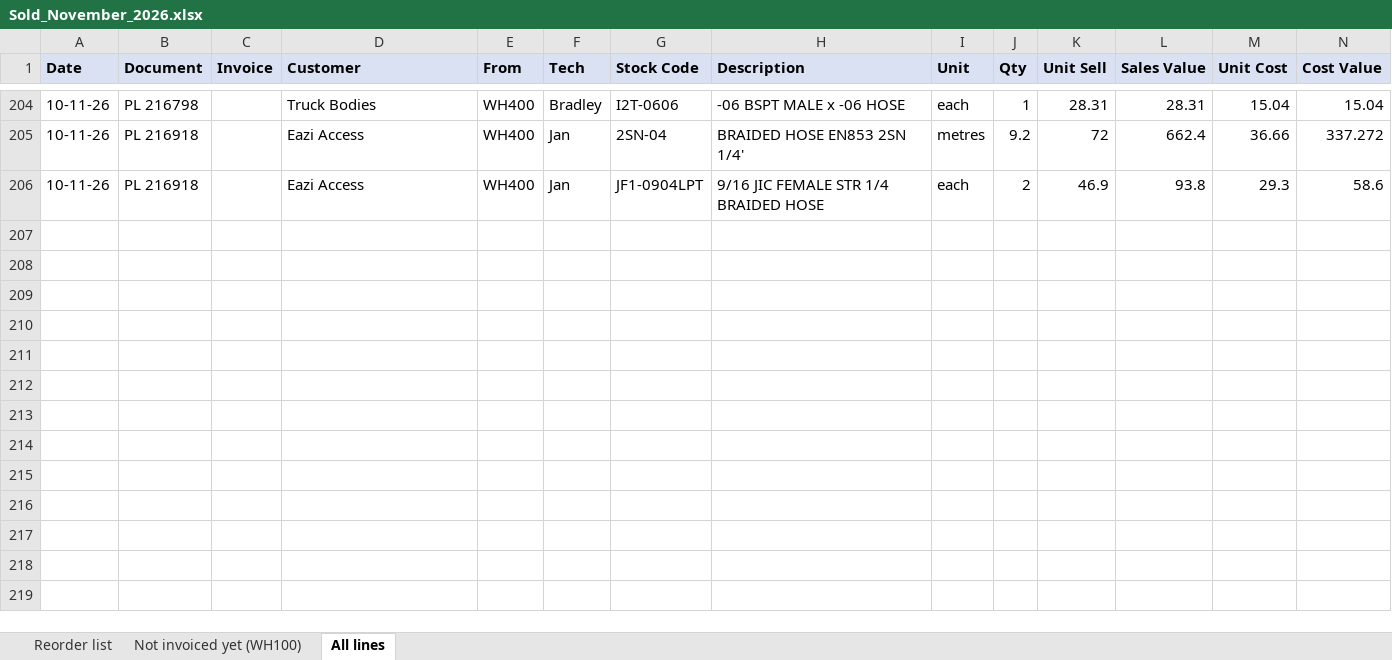
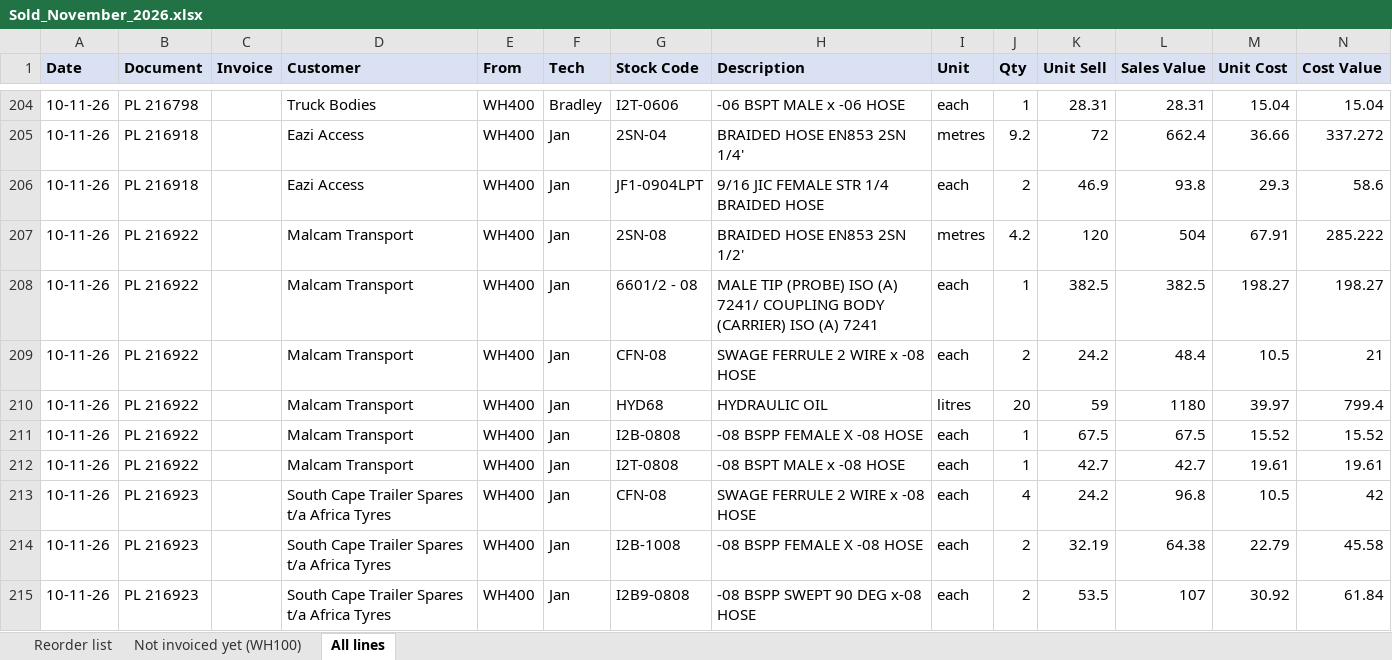
Before and after one commit to MichaelB1300/Pirtek-stock---live, an Excel workbook: Sold_November_2026.xlsx, sheet All lines, drawn as a sheet; only a part is shown, gaps mark what is left out; values as stored, in another font and other column widths than the file's, no borders; the diff names each change by its address in the sheet, - before the commit and + after, or states it on an @@ line.

```diff
--- a/Sold_November_2026.xlsx (sheet All lines)
+++ b/Sold_November_2026.xlsx (sheet All lines)
+row 207: 10-11-26 | PL 216922 |  | Malcam Transport | WH400 | Jan | 2SN-08 | BRAIDED HOSE EN853 2SN 1/2' | metres | 4.2 | 120 | 504 | 67.91 | 285.222
+row 208: 10-11-26 | PL 216922 |  | Malcam Transport | WH400 | Jan | 6601/2 - 08 | MALE TIP (PROBE) ISO (A) 7241/ COUPLING BODY (CARRIER) ISO (A) 7241 | each | 1 | 382.5 | 382.5 | 198.27 | 198.27
+row 209: 10-11-26 | PL 216922 |  | Malcam Transport | WH400 | Jan | CFN-08 | SWAGE FERRULE 2 WIRE x -08 HOSE | each | 2 | 24.2 | 48.4 | 10.5 | 21
+row 210: 10-11-26 | PL 216922 |  | Malcam Transport | WH400 | Jan | HYD68 | HYDRAULIC OIL | litres | 20 | 59 | 1180 | 39.97 | 799.4
+row 211: 10-11-26 | PL 216922 |  | Malcam Transport | WH400 | Jan | I2B-0808 | -08 BSPP FEMALE X -08 HOSE | each | 1 | 67.5 | 67.5 | 15.52 | 15.52
+row 212: 10-11-26 | PL 216922 |  | Malcam Transport | WH400 | Jan | I2T-0808 | -08 BSPT MALE x -08 HOSE | each | 1 | 42.7 | 42.7 | 19.61 | 19.61
+row 213: 10-11-26 | PL 216923 |  | South Cape Trailer Spares t/a Africa Tyres | WH400 | Jan | CFN-08 | SWAGE FERRULE 2 WIRE x -08 HOSE | each | 4 | 24.2 | 96.8 | 10.5 | 42
+row 214: 10-11-26 | PL 216923 |  | South Cape Trailer Spares t/a Africa Tyres | WH400 | Jan | I2B-1008 | -08 BSPP FEMALE X -08 HOSE | each | 2 | 32.19 | 64.38 | 22.79 | 45.58
+row 215: 10-11-26 | PL 216923 |  | South Cape Trailer Spares t/a Africa Tyres | WH400 | Jan | I2B9-0808 | -08 BSPP SWEPT 90 DEG x-08 HOSE | each | 2 | 53.5 | 107 | 30.92 | 61.84
```
Also changed, not shown: sheet Reorder list, 2 other files.
